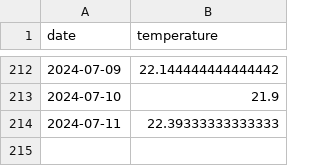
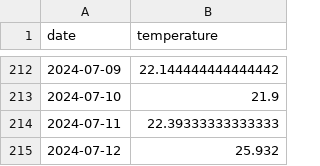
Before and after one commit to JackGilmore/TemperatureDashboard, a CSV file: site/_data/temperatures.csv, drawn as a sheet; only a part is shown, gaps mark what is left out; the diff names each change by its address in the sheet, - before the commit and + after, or states it on an @@ line.

```diff
--- a/site/_data/temperatures.csv
+++ b/site/_data/temperatures.csv
+row 215: 2024-07-12 | 25.932
```
